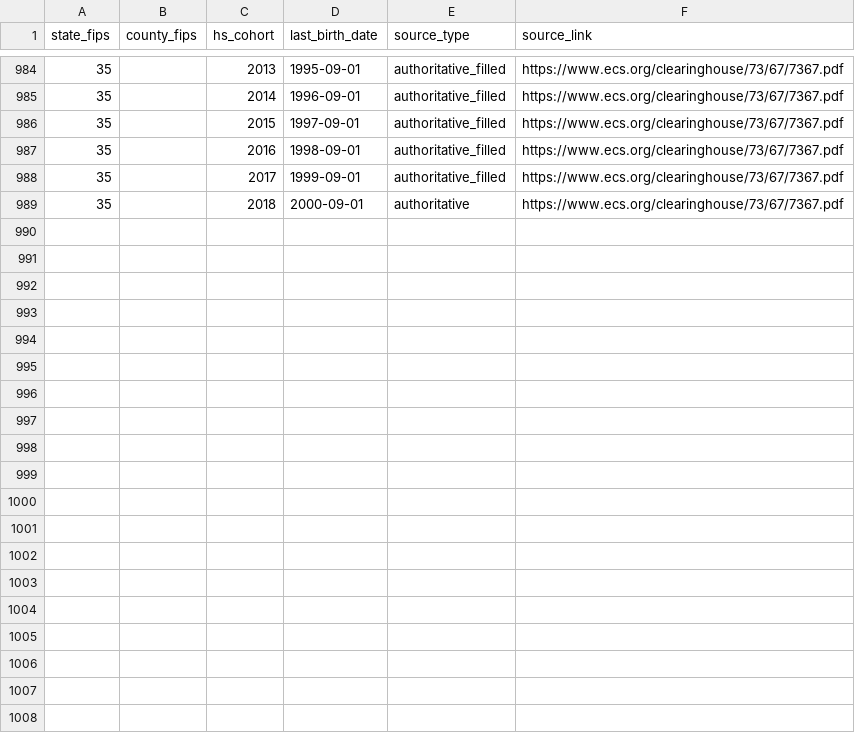
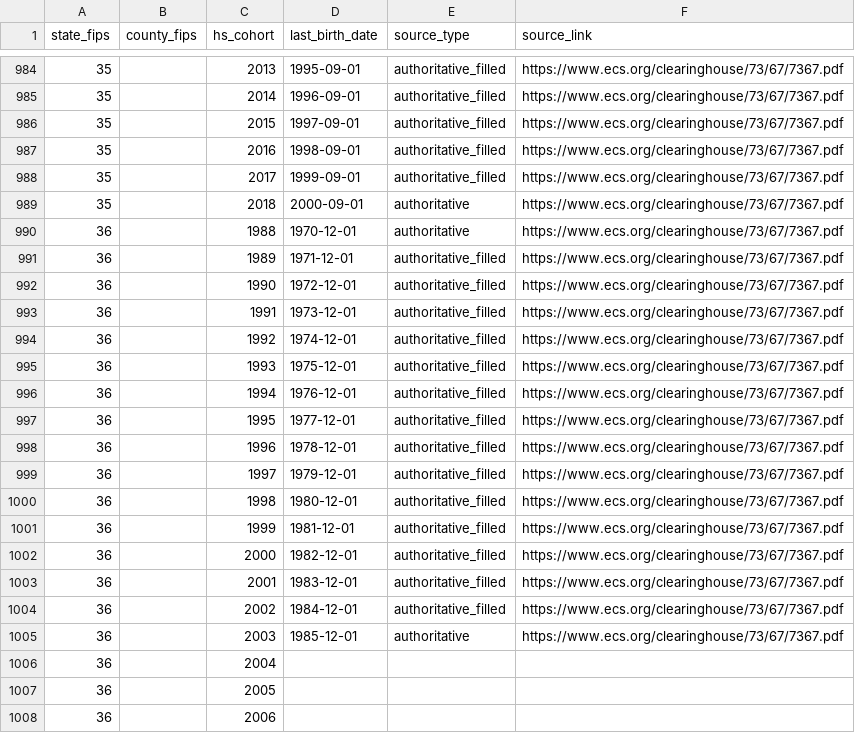
Before and after one commit to drewmjohnston/hs_entry_dates, a CSV file: entry_dates.csv, drawn as a sheet; only a part is shown, gaps mark what is left out; the diff covers the shown part only.

Commit message:
added NY

```diff
--- a/entry_dates.csv
+++ b/entry_dates.csv
@@ -989 +989,20 @@
 35,,2018,2000-09-01,authoritative,https://www.ecs.org/clearinghouse/73/67/7367.pdf
+36,,1988,1970-12-01,authoritative,https://www.ecs.org/clearinghouse/73/67/7367.pdf
+36,,1989,1971-12-01,authoritative_filled,https://www.ecs.org/clearinghouse/73/67/7367.pdf
+36,,1990,1972-12-01,authoritative_filled,https://www.ecs.org/clearinghouse/73/67/7367.pdf
+36,,1991,1973-12-01,authoritative_filled,https://www.ecs.org/clearinghouse/73/67/7367.pdf
+36,,1992,1974-12-01,authoritative_filled,https://www.ecs.org/clearinghouse/73/67/7367.pdf
+36,,1993,1975-12-01,authoritative_filled,https://www.ecs.org/clearinghouse/73/67/7367.pdf
+36,,1994,1976-12-01,authoritative_filled,https://www.ecs.org/clearinghouse/73/67/7367.pdf
+36,,1995,1977-12-01,authoritative_filled,https://www.ecs.org/clearinghouse/73/67/7367.pdf
+36,,1996,1978-12-01,authoritative_filled,https://www.ecs.org/clearinghouse/73/67/7367.pdf
+36,,1997,1979-12-01,authoritative_filled,https://www.ecs.org/clearinghouse/73/67/7367.pdf
+36,,1998,1980-12-01,authoritative_filled,https://www.ecs.org/clearinghouse/73/67/7367.pdf
+36,,1999,1981-12-01,authoritative_filled,https://www.ecs.org/clearinghouse/73/67/7367.pdf
+36,,2000,1982-12-01,authoritative_filled,https://www.ecs.org/clearinghouse/73/67/7367.pdf
+36,,2001,1983-12-01,authoritative_filled,https://www.ecs.org/clearinghouse/73/67/7367.pdf
+36,,2002,1984-12-01,authoritative_filled,https://www.ecs.org/clearinghouse/73/67/7367.pdf
+36,,2003,1985-12-01,authoritative,https://www.ecs.org/clearinghouse/73/67/7367.pdf
+36,,2004,,,
+36,,2005,,,
+36,,2006,,,
```
Also changed, not shown: 12 added rows elsewhere in this file.
